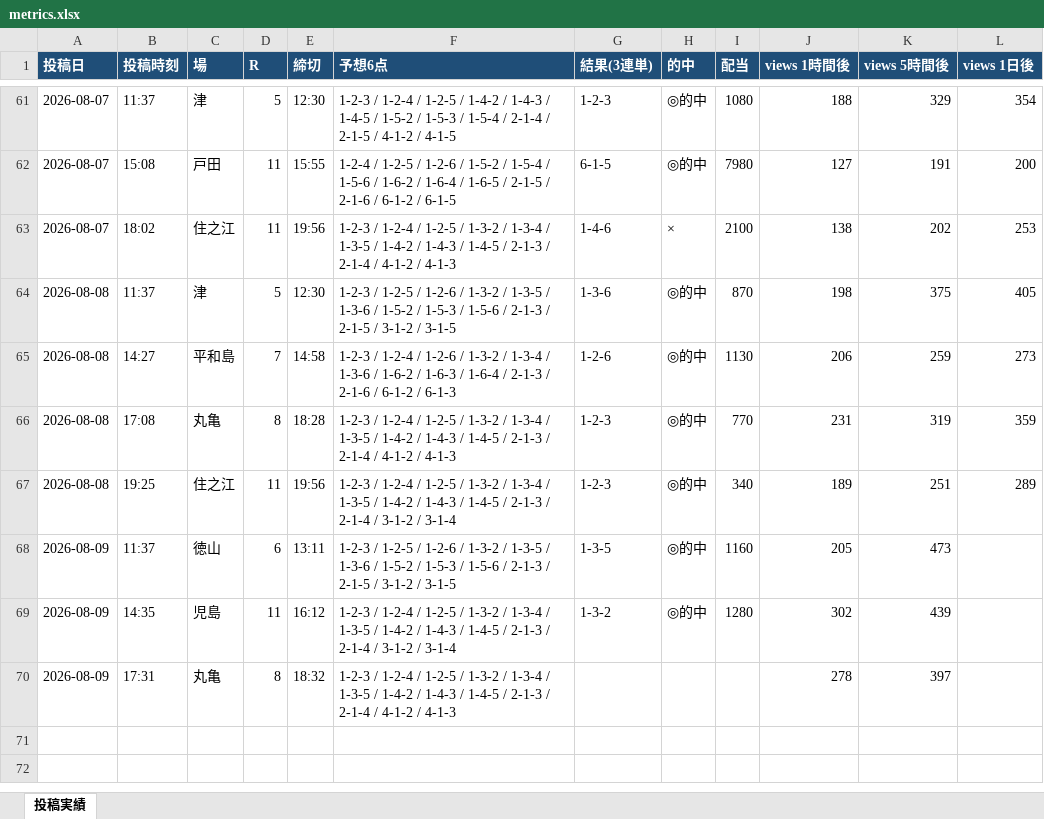
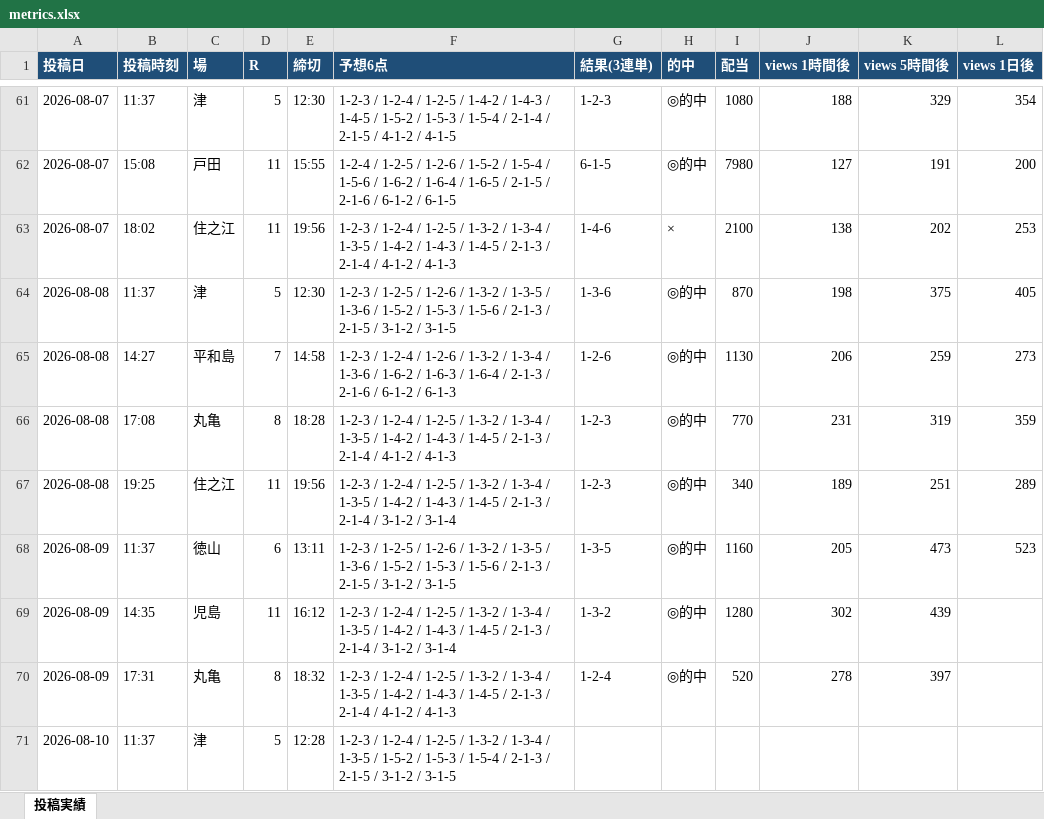
Before and after one commit to Growth37/kyotei-threads-bot, an Excel workbook: metrics.xlsx, sheet 投稿実績, drawn as a sheet; only a part is shown, gaps mark what is left out; values as stored, in another font and other column widths than the file's, no borders; the diff names each change by its address in the sheet, - before the commit and + after, or states it on an @@ line.

Commit message:
metrics: 表示回数/的中結果を更新

```diff
--- a/metrics.xlsx (sheet 投稿実績)
+++ b/metrics.xlsx (sheet 投稿実績)
-L68 (views 1日後): (empty)
+L68 (views 1日後): 523
-G70 (結果(3連単)): (empty)
+G70 (結果(3連単)): 1-2-4
-H70 (的中): (empty)
+H70 (的中): ◎的中
-I70 (配当): (empty)
+I70 (配当): 520
+row 71: 2026-08-10 | 11:37 | 津 | 5 | 12:28 | 1-2-3 / 1-2-4 / 1-2-5 / 1-3-2 / 1-3-4 / 1-3-5 / 1-5-2 / 1-5-3 / 1-5-4 / 2-1-3 / 2-1-5 / 3-1-2 / 3-1-5
```
Also changed, not shown: 2 other files.
